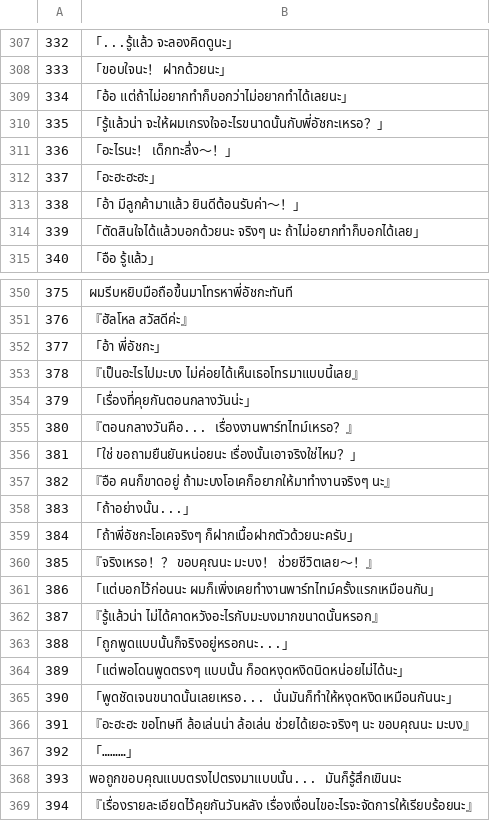
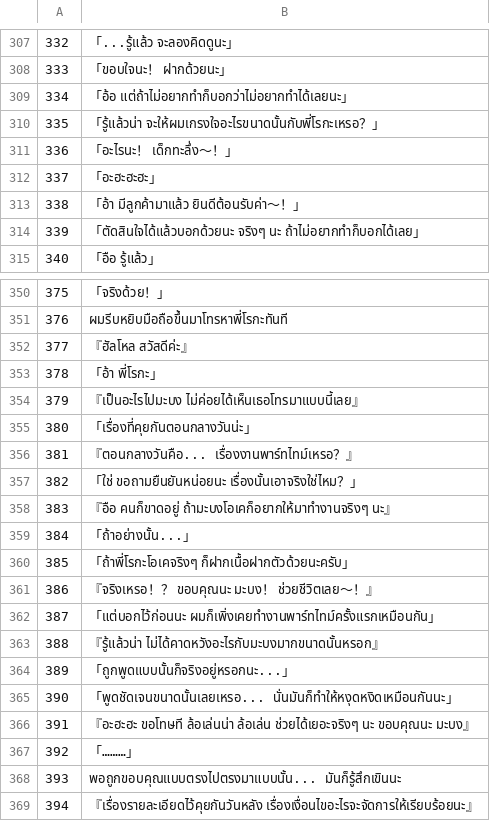
Before and after one commit to Jiranon-K/senrenbanka-thai, a TSV file: thai_work/th/501.tsv, drawn as a sheet; only a part is shown, gaps mark what is left out; the diff covers the shown part only.

```diff
--- a/thai_work/th/501.tsv
+++ b/thai_work/th/501.tsv
@@ -309,3 +309,3 @@
 334	「อ้อ แต่ถ้าไม่อยากทำก็บอกว่าไม่อยากทำได้เลยนะ」
-335	「รู้แล้วน่า จะให้ผมเกรงใจอะไรขนาดนั้นกับพี่อัชกะเหรอ？」
+335	「รู้แล้วน่า จะให้ผมเกรงใจอะไรขนาดนั้นกับพี่โรกะเหรอ？」
 336	「อะไรนะ！ เด็กทะลึ่ง～！」
@@ -350,16 +350,16 @@
-375	ผมรีบหยิบมือถือขึ้นมาโทรหาพี่อัชกะทันที
-376	『ฮัลโหล สวัสดีค่ะ』
-377	「อ้า พี่อัชกะ」
-378	『เป็นอะไรไปมะบง ไม่ค่อยได้เห็นเธอโทรมาแบบนี้เลย』
-379	「เรื่องที่คุยกันตอนกลางวันน่ะ」
-380	『ตอนกลางวันคือ... เรื่องงานพาร์ทไทม์เหรอ？』
-381	「ใช่ ขอถามยืนยันหน่อยนะ เรื่องนั้นเอาจริงใช่ไหม？」
-382	『อือ คนก็ขาดอยู่ ถ้ามะบงโอเคก็อยากให้มาทำงานจริงๆ นะ』
-383	「ถ้าอย่างนั้น...」
-384	「ถ้าพี่อัชกะโอเคจริงๆ ก็ฝากเนื้อฝากตัวด้วยนะครับ」
-385	『จริงเหรอ！？ ขอบคุณนะ มะบง！ ช่วยชีวิตเลย～！』
-386	「แต่บอกไว้ก่อนนะ ผมก็เพิ่งเคยทำงานพาร์ทไทม์ครั้งแรกเหมือนกัน」
-387	『รู้แล้วน่า ไม่ได้คาดหวังอะไรกับมะบงมากขนาดนั้นหรอก』
-388	「ถูกพูดแบบนั้นก็จริงอยู่หรอกนะ...」
-389	「แต่พอโดนพูดตรงๆ แบบนั้น ก็อดหงุดหงิดนิดหน่อยไม่ได้นะ」
+375	「จริงด้วย！」
+376	ผมรีบหยิบมือถือขึ้นมาโทรหาพี่โรกะทันที
+377	『ฮัลโหล สวัสดีค่ะ』
+378	「อ้า พี่โรกะ」
+379	『เป็นอะไรไปมะบง ไม่ค่อยได้เห็นเธอโทรมาแบบนี้เลย』
+380	「เรื่องที่คุยกันตอนกลางวันน่ะ」
+381	『ตอนกลางวันคือ... เรื่องงานพาร์ทไทม์เหรอ？』
+382	「ใช่ ขอถามยืนยันหน่อยนะ เรื่องนั้นเอาจริงใช่ไหม？」
+383	『อือ คนก็ขาดอยู่ ถ้ามะบงโอเคก็อยากให้มาทำงานจริงๆ นะ』
+384	「ถ้าอย่างนั้น...」
+385	「ถ้าพี่โรกะโอเคจริงๆ ก็ฝากเนื้อฝากตัวด้วยนะครับ」
+386	『จริงเหรอ！？ ขอบคุณนะ มะบง！ ช่วยชีวิตเลย～！』
+387	「แต่บอกไว้ก่อนนะ ผมก็เพิ่งเคยทำงานพาร์ทไทม์ครั้งแรกเหมือนกัน」
+388	『รู้แล้วน่า ไม่ได้คาดหวังอะไรกับมะบงมากขนาดนั้นหรอก』
+389	「ถูกพูดแบบนั้นก็จริงอยู่หรอกนะ...」
 390	「พูดชัดเจนขนาดนั้นเลยเหรอ... นั่นมันก็ทำให้หงุดหงิดเหมือนกันนะ」
```
Also changed, not shown: 21 edited cells elsewhere in this file, thai_work/th/310.tsv, thai_work/th/508b.tsv.
